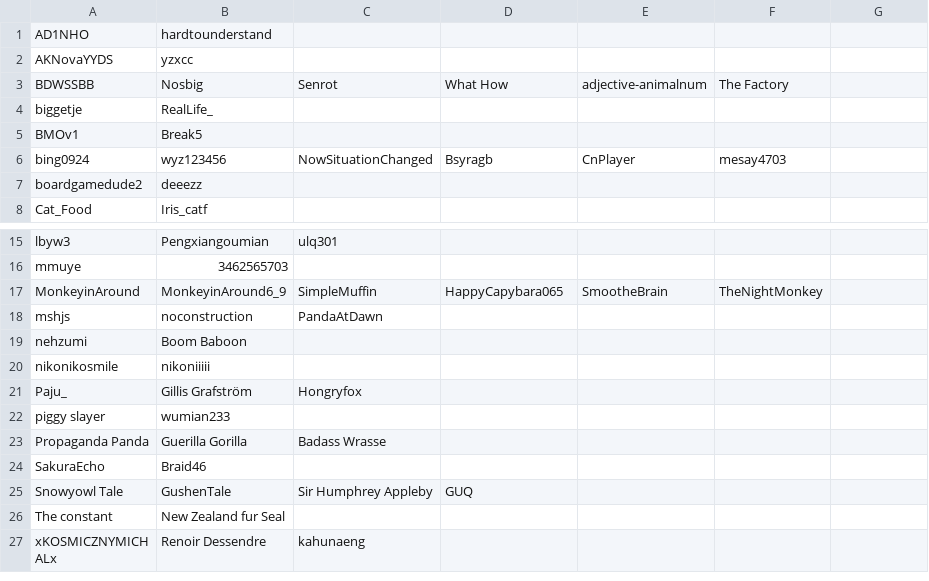
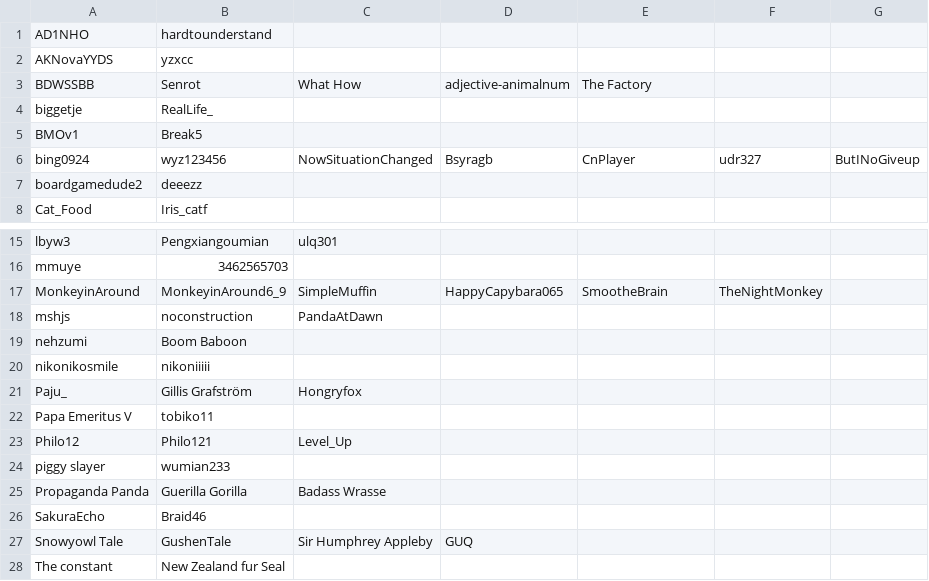
Before and after one commit to emufriends/stats, a CSV file: backend/merge_players.csv, drawn as a sheet; only a part is shown, gaps mark what is left out; the shorter side is filled out with more unchanged rows; the diff names each change by its address in the sheet, - before the commit and + after, or states it on an @@ line.

Commit message:
Add files via upload

```diff
--- a/backend/merge_players.csv
+++ b/backend/merge_players.csv
-B3: Nosbig
+B3: Senrot
-C3: Senrot
+C3: What How
-D3: What How
+D3: adjective-animalnum
-E3: adjective-animalnum
+E3: The Factory
-F3: The Factory
+F3: (empty)
-F6: mesay4703
+F6: udr327
-G6: (empty)
+G6: ButINoGiveup
+row 22: Papa Emeritus V | tobiko11
+row 23: Philo12 | Philo121 | Level_Up
```
